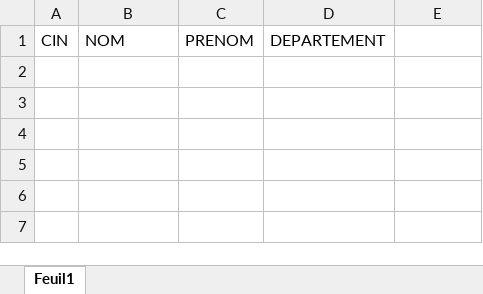
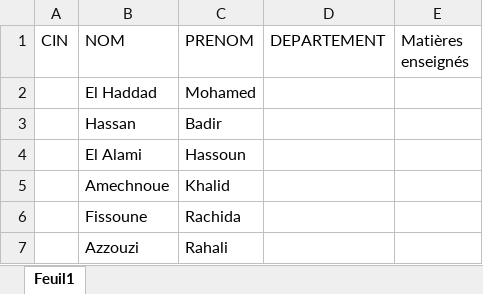
Before and after one commit to Tatani-Herman/Gestion-des-notes-avec-XML, an Excel workbook: resources/GINF2/professeur.xlsx, sheet Feuil1, drawn as a sheet; values as stored, in another font and other column widths than the file's, no borders; the diff names each change by its address in the sheet, - before the commit and + after, or states it on an @@ line.

Commit message:
Update of GINF2 "Professeur"

```diff
--- a/resources/GINF2/professeur.xlsx (sheet Feuil1)
+++ b/resources/GINF2/professeur.xlsx (sheet Feuil1)
-E1: (empty)
+E1: Matières enseignés
+row 2:  | El Haddad | Mohamed
+row 3:  | Hassan | Badir
+row 4:  | El Alami | Hassoun
+row 5:  | Amechnoue | Khalid
+row 6:  | Fissoune | Rachida
+row 7:  | Azzouzi | Rahali
```
